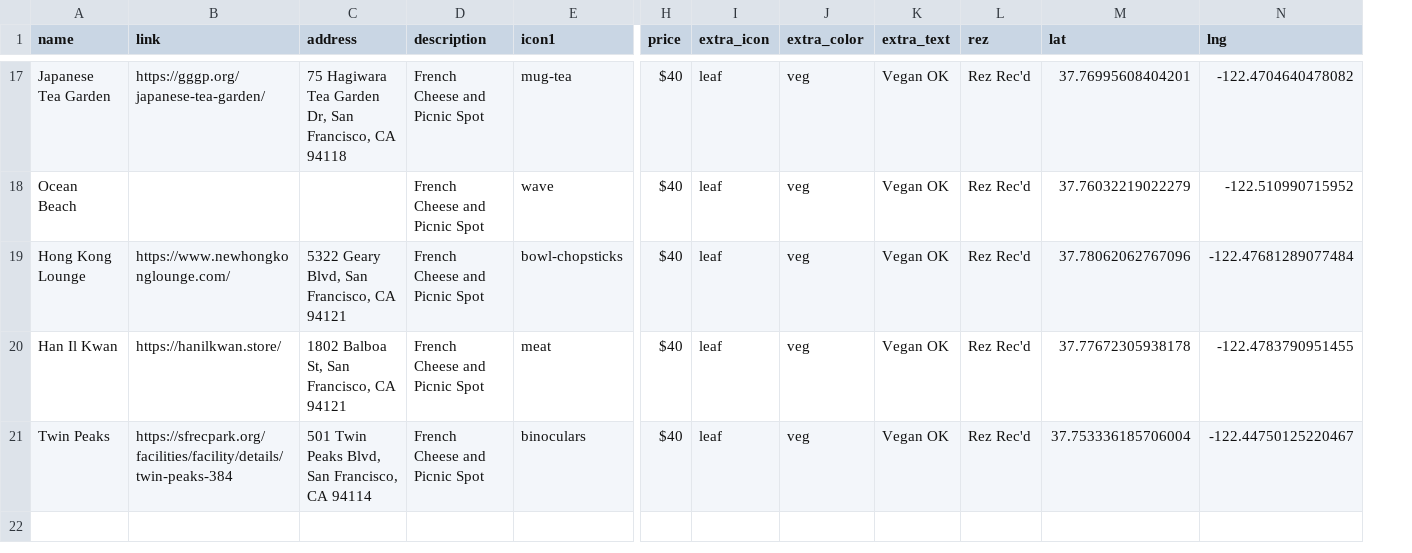
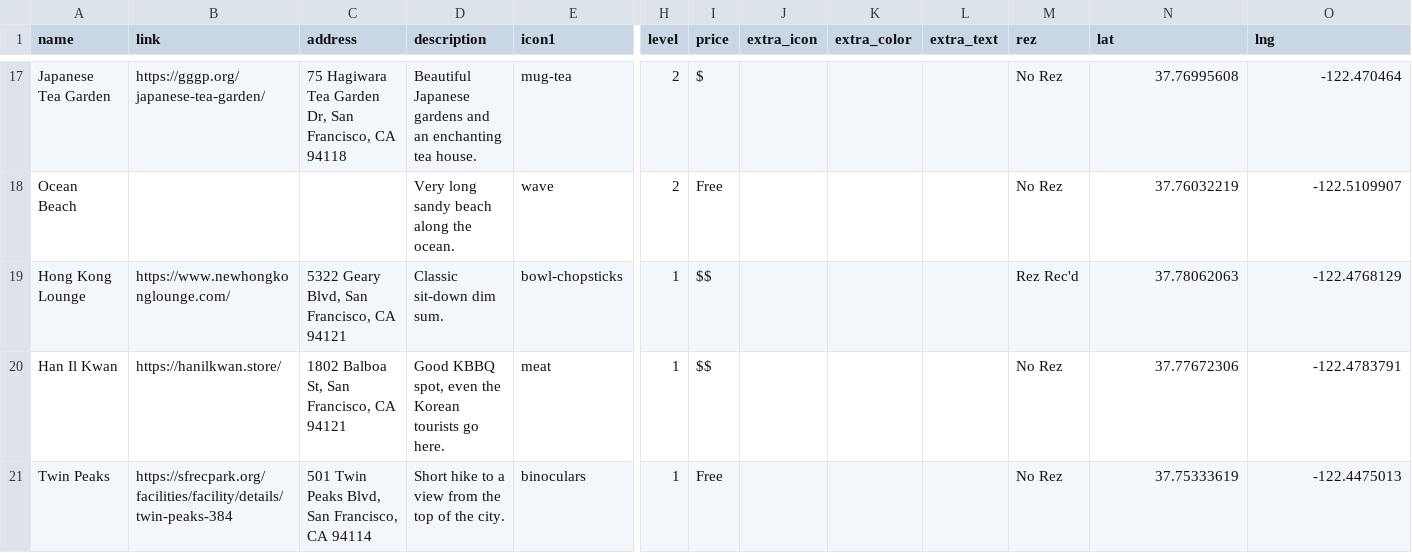
Before and after one commit to carey-james/james-carey, a CSV file: assets/data/sf_recs.csv, drawn as a sheet; only a part is shown, gaps mark what is left out; addresses are those after the commit; the diff covers the shown part only; the diff names each change by its address in the sheet, - before the commit and + after, or states it on an @@ line.

Commit message:
Trying out new sf map columns

```diff
--- a/assets/data/sf_recs.csv
+++ b/assets/data/sf_recs.csv
+column H (level), rows 17-21: 2 | 2 | 1 | 1 | 1
-D17 (description): French Cheese and Picnic Spot
+D17 (description): Beautiful Japanese gardens and an enchanting tea house.
-I17 (price): $40
+I17 (price): $
-J17:J21 (extra_icon): leaf
+J17:J21 (extra_icon): (empty)
-K17:K21 (extra_color): veg
+K17:K21 (extra_color): (empty)
-L17:L21 (extra_text): Vegan OK
+L17:L21 (extra_text): (empty)
-M17:M18 (rez): Rez Rec'd
+M17:M18 (rez): No Rez
-N17 (lat): 37.76995608404201
+N17 (lat): 37.76995608
-O17 (lng): -122.4704640478082
+O17 (lng): -122.470464
-D18 (description): French Cheese and Picnic Spot
+D18 (description): Very long sandy beach along the ocean.
-I18 (price): $40
+I18 (price): Free
-N18 (lat): 37.76032219022279
+N18 (lat): 37.76032219
-O18 (lng): -122.510990715952
+O18 (lng): -122.5109907
-D19 (description): French Cheese and Picnic Spot
+D19 (description): Classic sit-down dim sum.
-I19:I20 (price): $40
+I19:I20 (price): $$
-N19 (lat): 37.78062062767096
+N19 (lat): 37.78062063
-O19 (lng): -122.47681289077484
+O19 (lng): -122.4768129
-D20 (description): French Cheese and Picnic Spot
+D20 (description): Good KBBQ spot, even the Korean tourists go here.
-M20:M21 (rez): Rez Rec'd
+M20:M21 (rez): No Rez
-N20 (lat): 37.77672305938178
+N20 (lat): 37.77672306
-O20 (lng): -122.4783790951455
+O20 (lng): -122.4783791
-D21 (description): French Cheese and Picnic Spot
+D21 (description): Short hike to a view from the top of the city.
-I21 (price): $40
+I21 (price): Free
-N21 (lat): 37.753336185706004
+N21 (lat): 37.75333619
-O21 (lng): -122.44750125220467
+O21 (lng): -122.4475013
```
Also changed, not shown: 118 edited cells elsewhere in this file, 1 other file.
